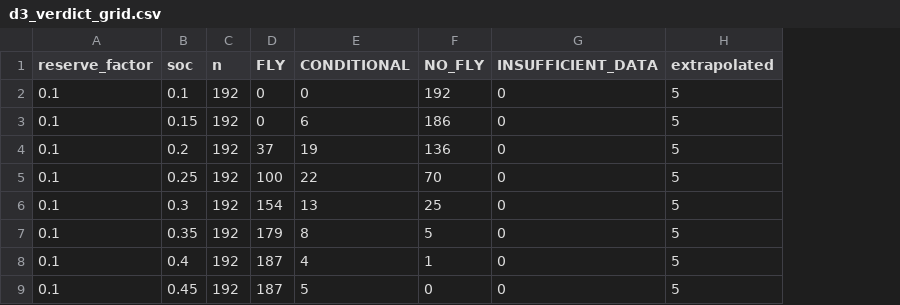
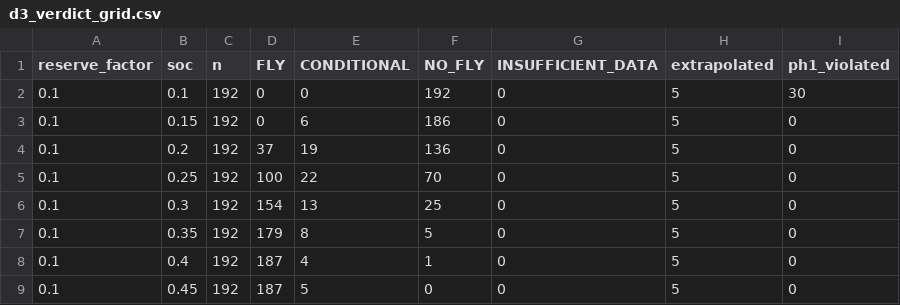
Before and after one commit to PhatNT284/NCKH, a CSV file: reports/d3_verdict_grid.csv, drawn as a sheet; only a part is shown; the diff names each change by its address in the sheet, - before the commit and + after, or states it on an @@ line.

```diff
--- a/reports/d3_verdict_grid.csv
+++ b/reports/d3_verdict_grid.csv
+column I (ph1_violated), rows 2-9: 30 | 0 | 0 | 0 | 0 | 0 | 0 | 0
```
Also changed, not shown: reports/d3_invariant_check.csv, reports/d3_min_soc_per_flight.csv, 44 other files.
